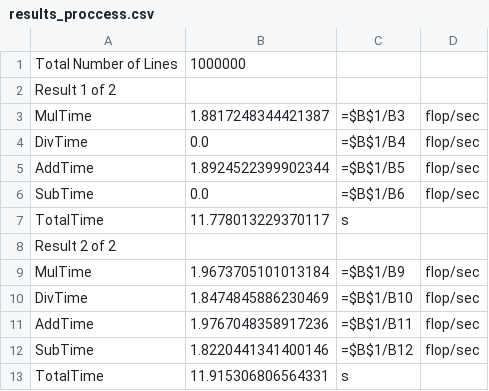
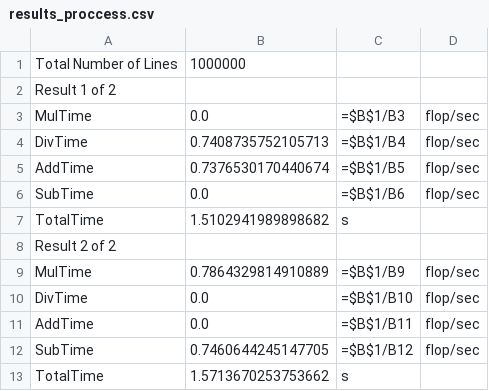
Before and after one commit to InJanus/Paralell_Comp, a CSV file: module2/data/results_proccess.csv, drawn as a sheet.

```diff
--- a/module2/data/results_proccess.csv
+++ b/module2/data/results_proccess.csv
@@ -2,12 +2,12 @@ Total Number of Lines,1000000
 Result 1 of 2
-MulTime,1.8817248344421387,=$B$1/B3,flop/sec,
-DivTime,0.0,=$B$1/B4,flop/sec,
-AddTime,1.8924522399902344,=$B$1/B5,flop/sec,
+MulTime,0.0,=$B$1/B3,flop/sec,
+DivTime,0.7408735752105713,=$B$1/B4,flop/sec,
+AddTime,0.7376530170440674,=$B$1/B5,flop/sec,
 SubTime,0.0,=$B$1/B6,flop/sec,
-TotalTime,11.778013229370117,s
+TotalTime,1.5102941989898682,s
 Result 2 of 2
-MulTime,1.9673705101013184,=$B$1/B9,flop/sec,
-DivTime,1.8474845886230469,=$B$1/B10,flop/sec,
-AddTime,1.9767048358917236,=$B$1/B11,flop/sec,
-SubTime,1.8220441341400146,=$B$1/B12,flop/sec,
-TotalTime,11.915306806564331,s
+MulTime,0.7864329814910889,=$B$1/B9,flop/sec,
+DivTime,0.0,=$B$1/B10,flop/sec,
+AddTime,0.0,=$B$1/B11,flop/sec,
+SubTime,0.7460644245147705,=$B$1/B12,flop/sec,
+TotalTime,1.5713670253753662,s
```
Also changed, not shown: module1/data/results.csv, 51 other files.
